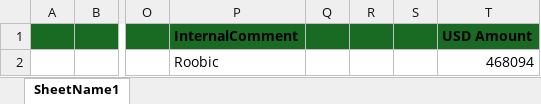
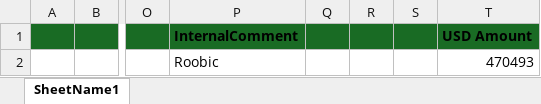
Before and after one commit to heroesrace/attraction, an Excel workbook: netCrypto.xlsx, sheet SheetName1, drawn as a sheet; only a part is shown, gaps mark what is left out; values as stored, in another font and other column widths than the file's, no borders; the diff names each change by its address in the sheet, - before the commit and + after, or states it on an @@ line.

Commit message:
Add files via upload

```diff
--- a/netCrypto.xlsx (sheet SheetName1)
+++ b/netCrypto.xlsx (sheet SheetName1)
-T2 (USD Amount): 468094
+T2 (USD Amount): 470493
```
